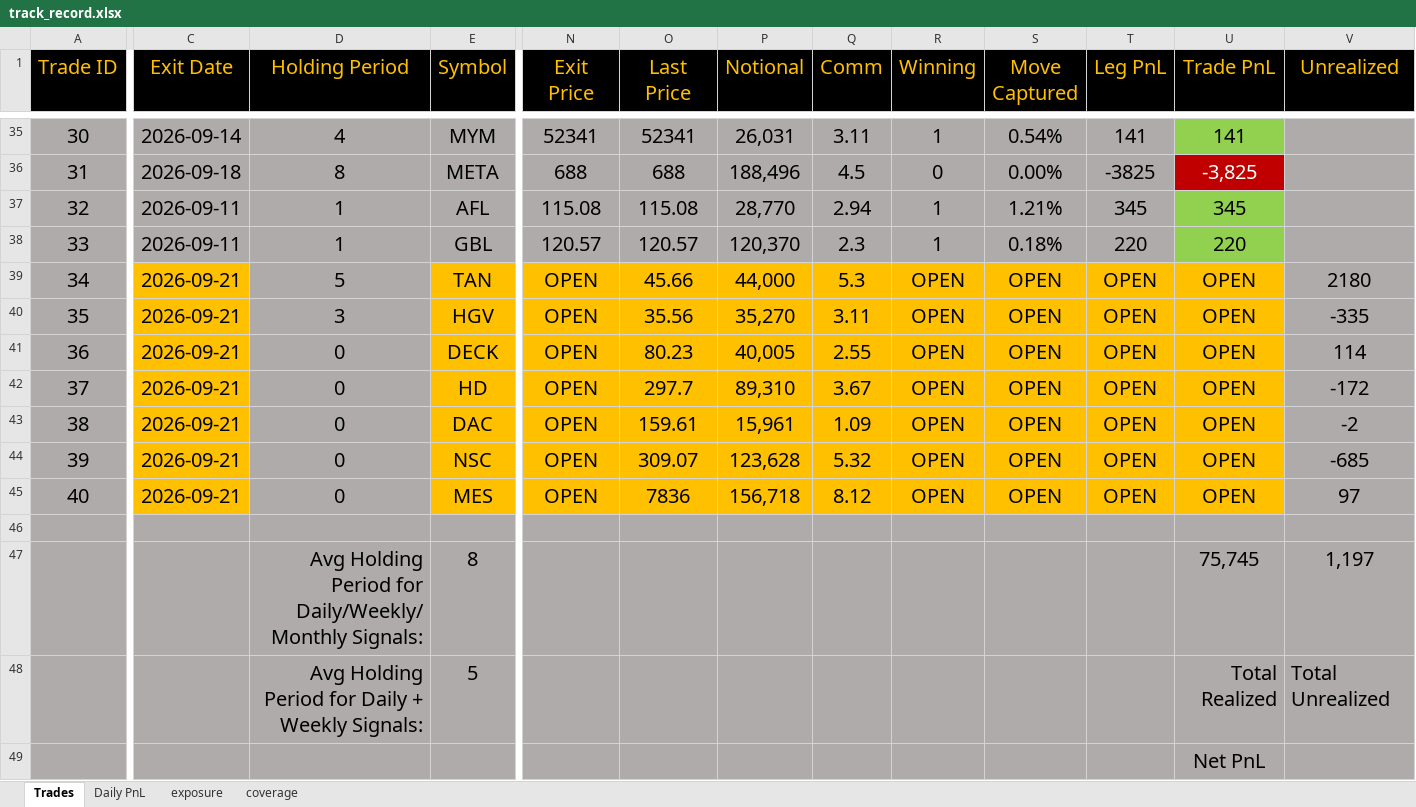
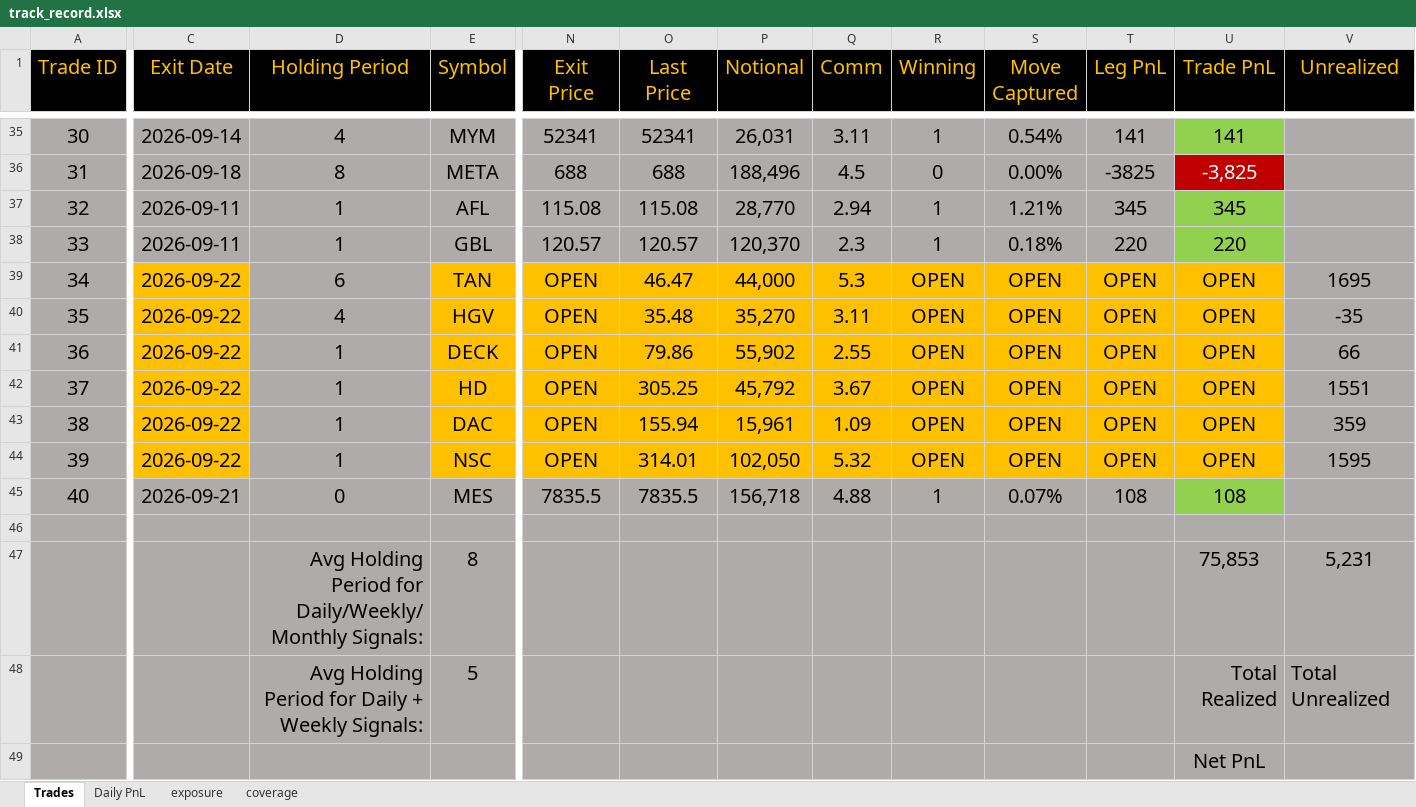
Before and after one commit to bkayabkaya/bookmonitor, an Excel workbook: track_record.xlsx, sheet Trades, drawn as a sheet; only a part is shown, gaps mark what is left out; values as stored, in another font and other column widths than the file's, no borders; the diff covers the shown part only; the diff names each change by its address in the sheet, - before the commit and + after, or states it on an @@ line.

Commit message:
Add files via upload

```diff
--- a/track_record.xlsx (sheet Trades)
+++ b/track_record.xlsx (sheet Trades)
-C39:C44 (Exit Date): 2026-09-21
+C39:C44 (Exit Date): 2026-09-22
-D39 (Holding Period): 5
+D39 (Holding Period): 6
-O39 (Last Price): 45.66
+O39 (Last Price): 46.47
-V39 (Unrealized): 2180
+V39 (Unrealized): 1695
-D40 (Holding Period): 3
+D40 (Holding Period): 4
-O40 (Last Price): 35.56
+O40 (Last Price): 35.48
-V40 (Unrealized): -335
+V40 (Unrealized): -35
-D41:D44 (Holding Period): 0
+D41:D44 (Holding Period): 1
-O41 (Last Price): 80.23
+O41 (Last Price): 79.86
-P41 (Notional): 40,005
+P41 (Notional): 55,902
-V41 (Unrealized): 114
+V41 (Unrealized): 66
-O42 (Last Price): 297.7
+O42 (Last Price): 305.25
-P42 (Notional): 89,310
+P42 (Notional): 45,792
-V42 (Unrealized): -172
+V42 (Unrealized): 1551
-O43 (Last Price): 159.61
+O43 (Last Price): 155.94
-V43 (Unrealized): -2
+V43 (Unrealized): 359
-O44 (Last Price): 309.07
+O44 (Last Price): 314.01
-P44 (Notional): 123,628
+P44 (Notional): 102,050
-V44 (Unrealized): -685
+V44 (Unrealized): 1595
-C45 fill: #FFC000
+C45 fill: #AFABAB
-E45:T45 fill: #FFC000
+E45:T45 fill: #AFABAB
-N45 (Exit Price): OPEN
+N45 (Exit Price): 7835.5
-O45 (Last Price): 7836
+O45 (Last Price): 7835.5
-Q45 (Comm): 8.12
+Q45 (Comm): 4.88
-R45 (Winning): OPEN
+R45 (Winning): 1
-S45 (Move Captured): OPEN
+S45 (Move Captured): 0.07%
-T45 (Leg PnL): OPEN
+T45 (Leg PnL): 108
-U45 (Trade PnL): OPEN
+U45 (Trade PnL): 108
-U45 fill: #FFC000
+U45 fill: #92D050
-V45 (Unrealized): 97
+V45 (Unrealized): (empty)
-U47 (Trade PnL): 75,745
+U47 (Trade PnL): 75,853
-V47 (Unrealized): 1,197
+V47 (Unrealized): 5,231
```
Also changed, not shown: 2 edited cells and cell formats elsewhere in this sheet, sheet exposure, sheet Daily PnL.
